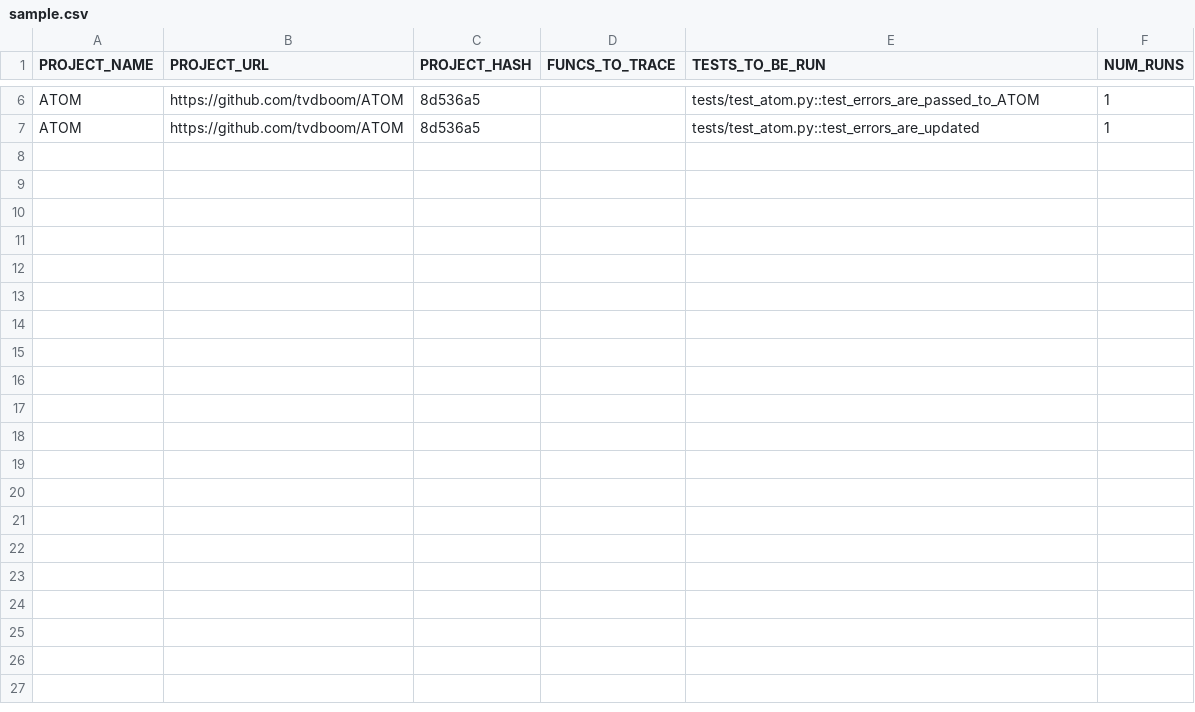
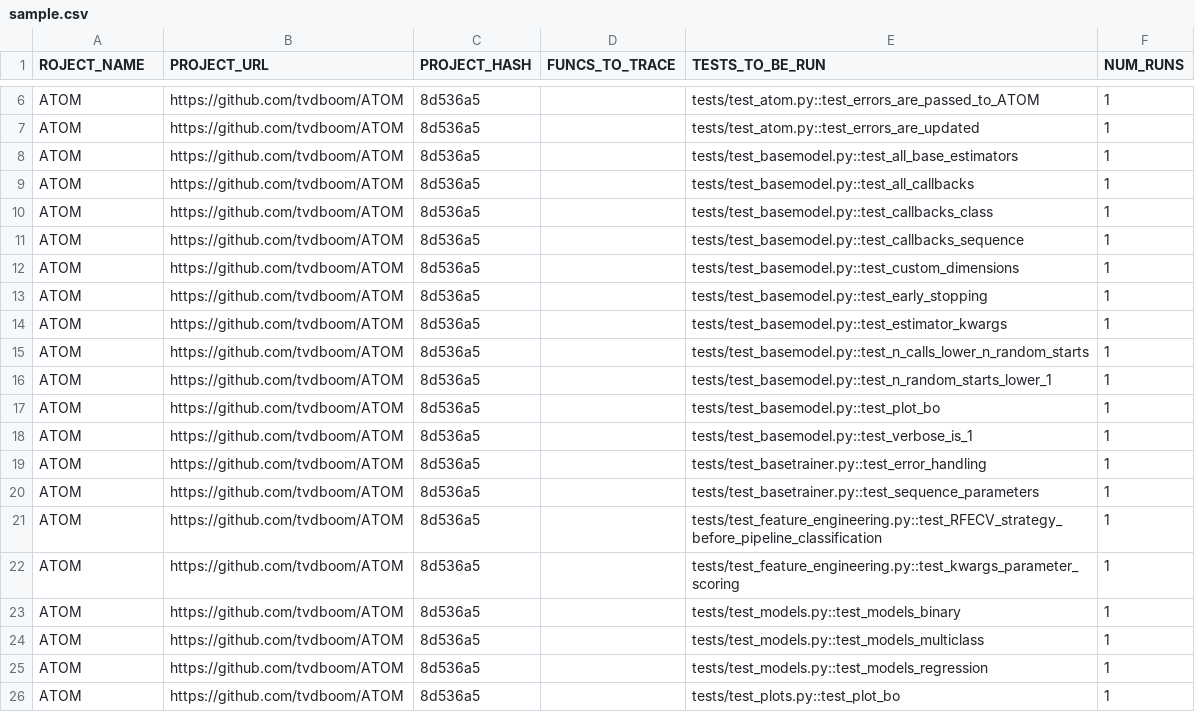
Before and after one commit to Anjiang-Wei/FlaPy, a CSV file: sample.csv, drawn as a sheet; only a part is shown, gaps mark what is left out; the diff covers the shown part only.

Commit message:
Update sample.csv

```diff
--- a/sample.csv
+++ b/sample.csv
@@ -1 +1 @@
-PROJECT_NAME,PROJECT_URL,PROJECT_HASH,FUNCS_TO_TRACE,TESTS_TO_BE_RUN,NUM_RUNS
+ROJECT_NAME,PROJECT_URL,PROJECT_HASH,FUNCS_TO_TRACE,TESTS_TO_BE_RUN,NUM_RUNS
@@ -7 +7,20 @@ ATOM,https://github.com/tvdboom/ATOM,8d536a5,,tests/test_atom.py::test_errors_ar
 ATOM,https://github.com/tvdboom/ATOM,8d536a5,,tests/test_atom.py::test_errors_are_updated,1
+ATOM,https://github.com/tvdboom/ATOM,8d536a5,,tests/test_basemodel.py::test_all_base_estimators,1
+ATOM,https://github.com/tvdboom/ATOM,8d536a5,,tests/test_basemodel.py::test_all_callbacks,1
+ATOM,https://github.com/tvdboom/ATOM,8d536a5,,tests/test_basemodel.py::test_callbacks_class,1
+ATOM,https://github.com/tvdboom/ATOM,8d536a5,,tests/test_basemodel.py::test_callbacks_sequence,1
+ATOM,https://github.com/tvdboom/ATOM,8d536a5,,tests/test_basemodel.py::test_custom_dimensions,1
+ATOM,https://github.com/tvdboom/ATOM,8d536a5,,tests/test_basemodel.py::test_early_stopping,1
+ATOM,https://github.com/tvdboom/ATOM,8d536a5,,tests/test_basemodel.py::test_estimator_kwargs,1
+ATOM,https://github.com/tvdboom/ATOM,8d536a5,,tests/test_basemodel.py::test_n_calls_lower_n_random_starts,1
+ATOM,https://github.com/tvdboom/ATOM,8d536a5,,tests/test_basemodel.py::test_n_random_starts_lower_1,1
+ATOM,https://github.com/tvdboom/ATOM,8d536a5,,tests/test_basemodel.py::test_plot_bo,1
+ATOM,https://github.com/tvdboom/ATOM,8d536a5,,tests/test_basemodel.py::test_verbose_is_1,1
+ATOM,https://github.com/tvdboom/ATOM,8d536a5,,tests/test_basetrainer.py::test_error_handling,1
+ATOM,https://github.com/tvdboom/ATOM,8d536a5,,tests/test_basetrainer.py::test_sequence_parameters,1
+ATOM,https://github.com/tvdboom/ATOM,8d536a5,,tests/test_feature_engineering.py::test_RFECV_strategy_before_pipeline_classification,1
+ATOM,https://github.com/tvdboom/ATOM,8d536a5,,tests/test_feature_engineering.py::test_kwargs_parameter_scoring,1
+ATOM,https://github.com/tvdboom/ATOM,8d536a5,,tests/test_models.py::test_models_binary,1
+ATOM,https://github.com/tvdboom/ATOM,8d536a5,,tests/test_models.py::test_models_multiclass,1
+ATOM,https://github.com/tvdboom/ATOM,8d536a5,,tests/test_models.py::test_models_regression,1
+ATOM,https://github.com/tvdboom/ATOM,8d536a5,,tests/test_plots.py::test_plot_bo,1
```
Also changed, not shown: 12 added rows elsewhere in this file.
